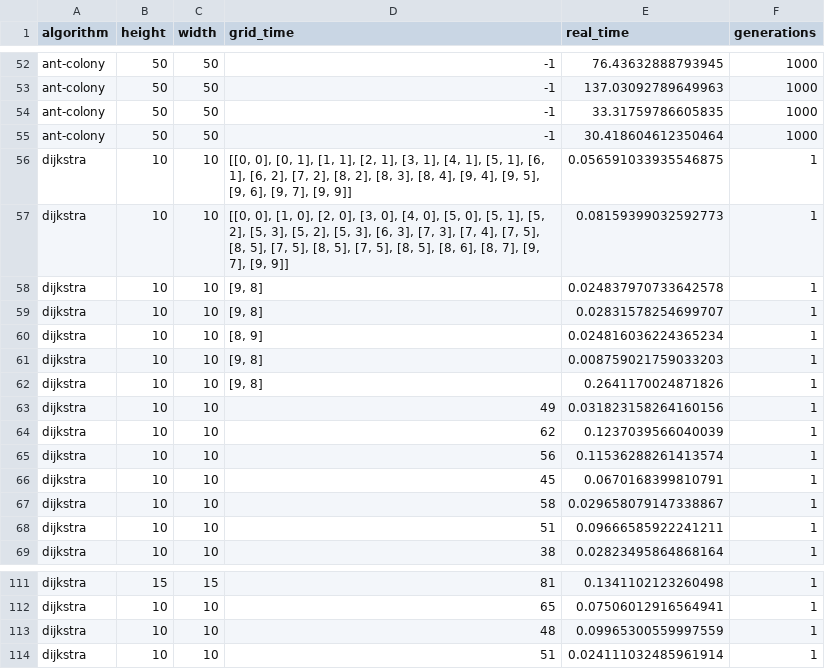
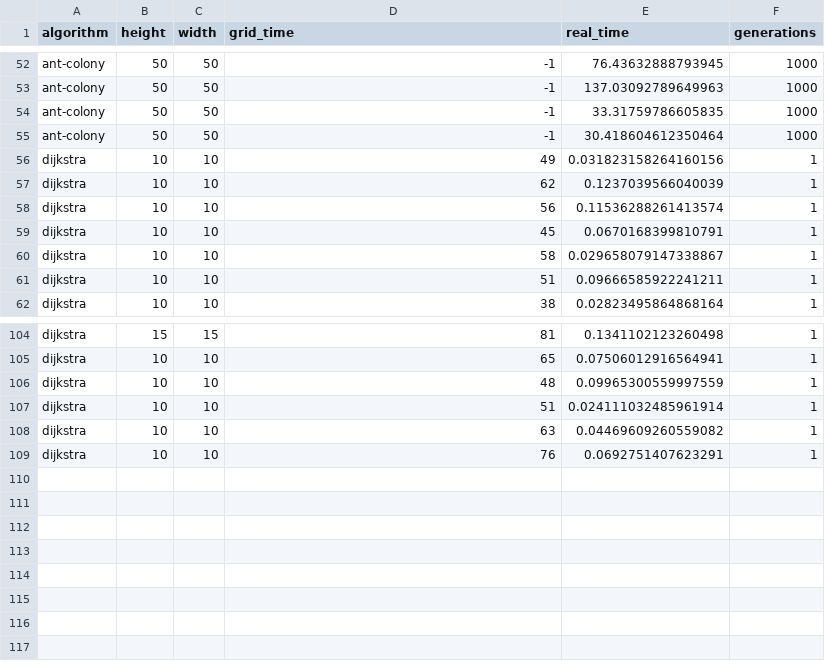
Before and after one commit to J-Heidecke/IN3063_Maths_for_AI, a CSV file: task_1/aum/task1_performance.csv, drawn as a sheet; only a part is shown, gaps mark what is left out.

```diff
--- a/task_1/aum/task1_performance.csv
+++ b/task_1/aum/task1_performance.csv
@@ -55,9 +55,2 @@ ant-colony,50,50,-1,33.31759786605835,1000
 ant-colony,50,50,-1,30.418604612350464,1000
-dijkstra,10,10,"[[0, 0], [0, 1], [1, 1], [2, 1], [3, 1], [4, 1], [5, 1], [6, 1], [6, 2], [7, 2], [8, 2], [8, 3], [8, 4], [9, 4], [9, 5], [9, 6], [9, 7], [9, 9]]",0.056591033935546875,1
-dijkstra,10,10,"[[0, 0], [1, 0], [2, 0], [3, 0], [4, 0], [5, 0], [5, 1], [5, 2], [5, 3], [5, 2], [5, 3], [6, 3], [7, 3], [7, 4], [7, 5], [8, 5], [7, 5], [8, 5], [7, 5], [8, 5], [8, 6], [8, 7], [9, 7], [9, 9]]",0.08159399032592773,1
-dijkstra,10,10,"[9, 8]",0.024837970733642578,1
-dijkstra,10,10,"[9, 8]",0.02831578254699707,1
-dijkstra,10,10,"[8, 9]",0.024816036224365234,1
-dijkstra,10,10,"[9, 8]",0.008759021759033203,1
-dijkstra,10,10,"[9, 8]",0.2641170024871826,1
 dijkstra,10,10,49,0.031823158264160156,1
@@ -114 +107,3 @@ dijkstra,10,10,48,0.09965300559997559,1
 dijkstra,10,10,51,0.024111032485961914,1
+dijkstra,10,10,63,0.04469609260559082,1
+dijkstra,10,10,76,0.0692751407623291,1
```
Also changed, not shown: 2 other files.
